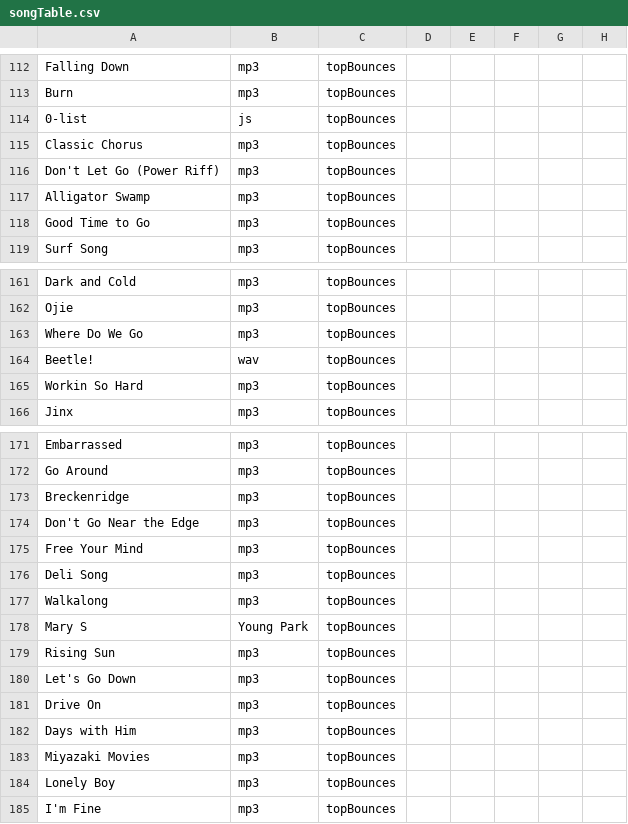
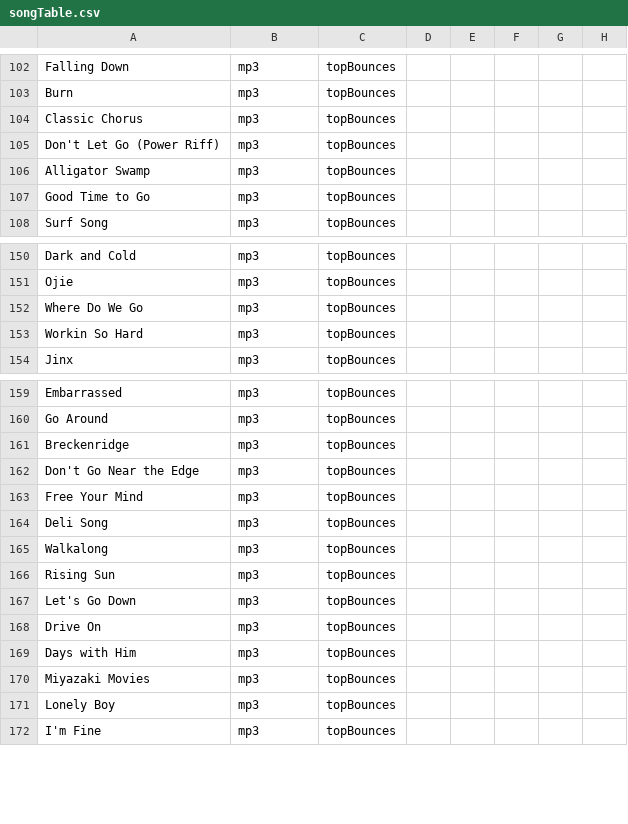
Before and after one commit to bencelsi/bens-website, a CSV file: music/songTable.csv, drawn as a sheet; only a part is shown, gaps mark what is left out; the diff covers the shown part only.

```diff
--- a/music/songTable.csv
+++ b/music/songTable.csv
@@ -113,3 +103,2 @@ Falling Down,mp3,topBounces
 Burn,mp3,topBounces
-0-list,js,topBounces
 Classic Chorus,mp3,topBounces
@@ -163,3 +152,2 @@ Ojie,mp3,topBounces
 Where Do We Go,mp3,topBounces
-Beetle!,wav,topBounces
 Workin So Hard,mp3,topBounces
@@ -177,3 +165,2 @@ Deli Song,mp3,topBounces
 Walkalong,mp3,topBounces
-Mary S, Young Park,topBounces
 Rising Sun,mp3,topBounces
```
Also changed, not shown: 17 added rows and 10 removed rows elsewhere in this file, video/videoTable.csv, 3 other files.
